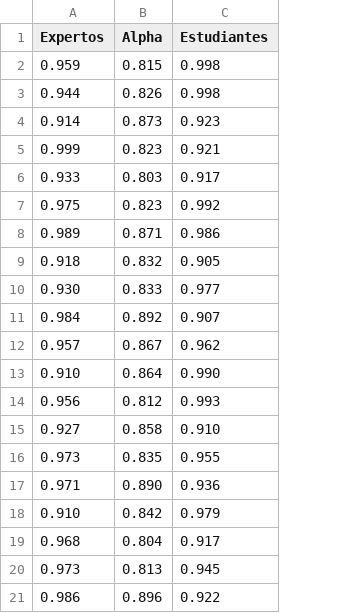
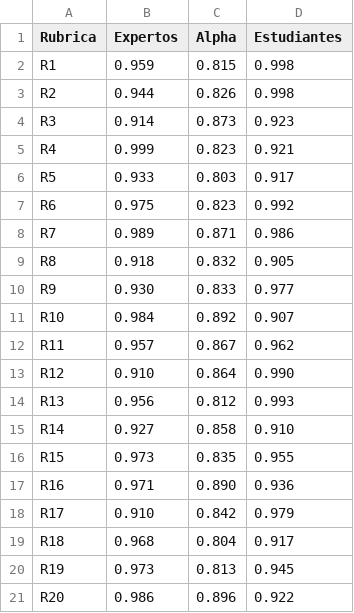
Before and after one commit to LorenaBowen/DatosPrueba, a CSV file: Datos_09-10-20R.csv, drawn as a sheet; the diff names each change by its address in the sheet, - before the commit and + after, or states it on an @@ line.

Commit message:
Update Datos_09-10-20R.csv

```diff
--- a/Datos_09-10-20R.csv
+++ b/Datos_09-10-20R.csv
+column A (Rubrica), rows 2-21: R1 | R2 | R3 | R4 | R5 | R6 | R7 | R8 | R9 | R10 | R11 | R12 | R13 | R14 | R15 | R16 | R17 | R18 | R19 | R20
```
